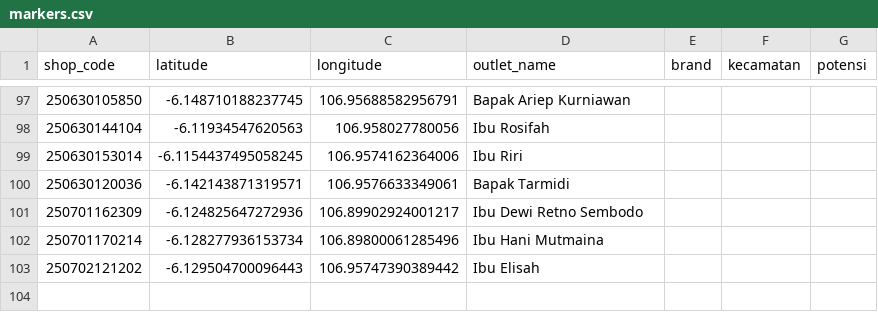
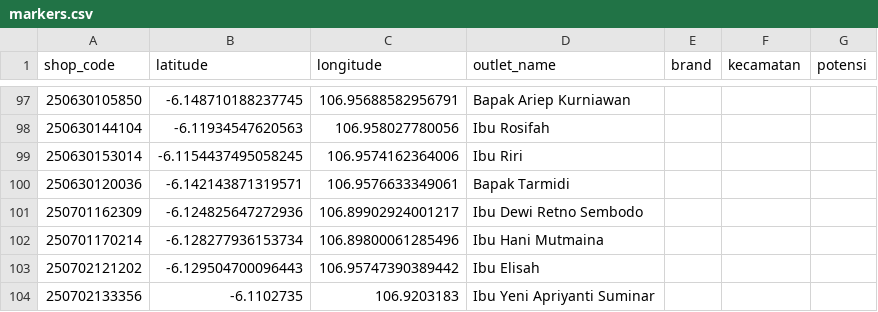
Before and after one commit to AlimanIrawan/indonesia-map-feishu-integration, a CSV file: public/markers.csv, drawn as a sheet; only a part is shown, gaps mark what is left out; the diff names each change by its address in the sheet, - before the commit and + after, or states it on an @@ line.

```diff
--- a/public/markers.csv
+++ b/public/markers.csv
+row 104: 250702133356 | -6.1102735 | 106.9203183 | Ibu Yeni Apriyanti Suminar
```
